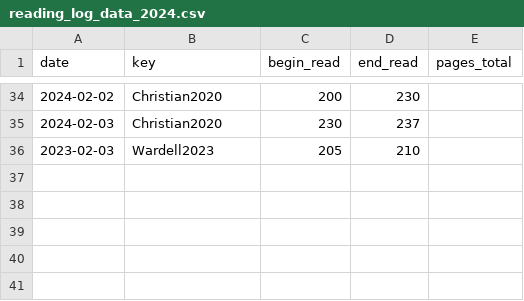
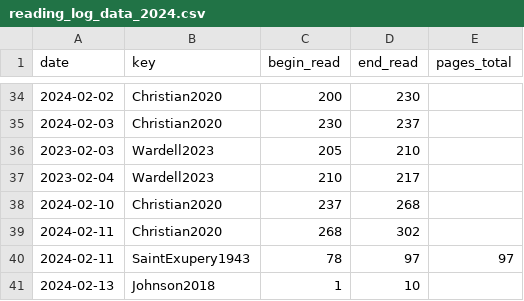
Before and after one commit to gpaumier/reading-log, a CSV file: reading_log_data_2024.csv, drawn as a sheet; only a part is shown, gaps mark what is left out; the diff names each change by its address in the sheet, - before the commit and + after, or states it on an @@ line.

Commit message:
update

```diff
--- a/reading_log_data_2024.csv
+++ b/reading_log_data_2024.csv
+row 37: 2023-02-04 | Wardell2023 | 210 | 217
+row 38: 2024-02-10 | Christian2020 | 237 | 268
+row 39: 2024-02-11 | Christian2020 | 268 | 302
+row 40: 2024-02-11 | SaintExupery1943 | 78 | 97 | 97
+row 41: 2024-02-13 | Johnson2018 | 1 | 10
```
